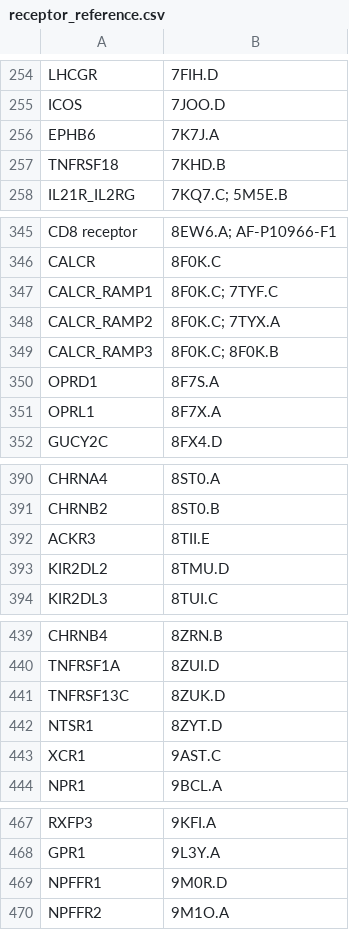
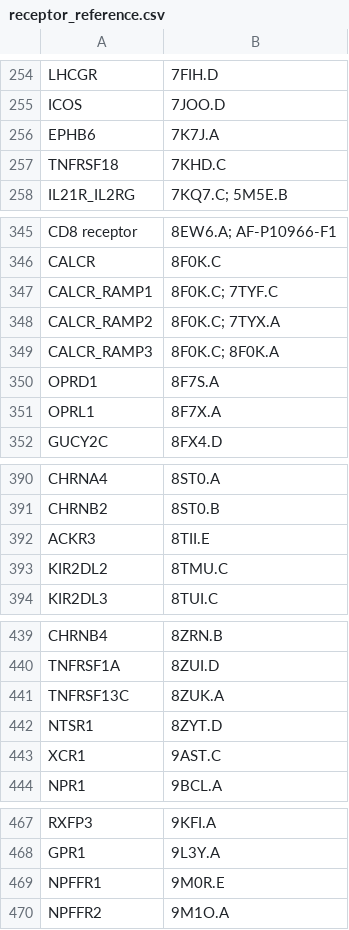
Before and after one commit to Andrewneteye4343/scDock, a CSV file: Essential_files/functions/receptor_reference.csv, drawn as a sheet; only a part is shown, gaps mark what is left out; the diff covers the shown part only.

```diff
--- a/Essential_files/functions/receptor_reference.csv
+++ b/Essential_files/functions/receptor_reference.csv
@@ -256,3 +256,3 @@ ICOS,7JOO.D
 EPHB6,7K7J.A
-TNFRSF18,7KHD.B
+TNFRSF18,7KHD.C
 IL21R_IL2RG,7KQ7.C; 5M5E.B
@@ -348,3 +348,3 @@ CALCR_RAMP1,8F0K.C; 7TYF.C
 CALCR_RAMP2,8F0K.C; 7TYX.A
-CALCR_RAMP3,8F0K.C; 8F0K.B
+CALCR_RAMP3,8F0K.C; 8F0K.A
 OPRD1,8F7S.A
@@ -392,3 +392,3 @@ CHRNB2,8ST0.B
 ACKR3,8TII.E
-KIR2DL2,8TMU.D
+KIR2DL2,8TMU.C
 KIR2DL3,8TUI.C
@@ -440,3 +440,3 @@ CHRNB4,8ZRN.B
 TNFRSF1A,8ZUI.D
-TNFRSF13C,8ZUK.D
+TNFRSF13C,8ZUK.A
 NTSR1,8ZYT.D
@@ -468,3 +468,3 @@ RXFP3,9KFI.A
 GPR1,9L3Y.A
-NPFFR1,9M0R.D
+NPFFR1,9M0R.E
 NPFFR2,9M1O.A
```
Also changed, not shown: 18 edited cells elsewhere in this file, Essential_files/functions/ligand_reference.csv.
